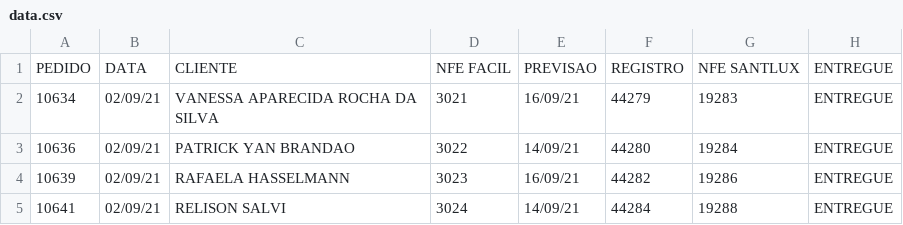
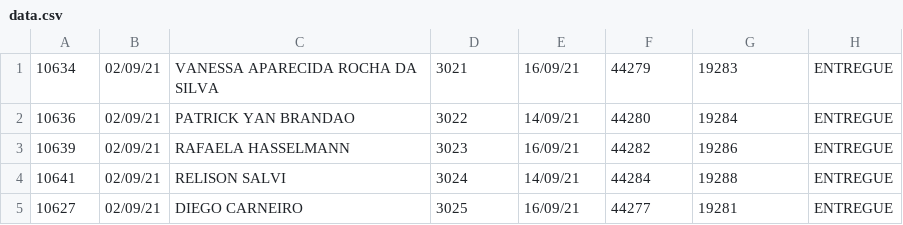
Before and after one commit to santlux/consulta_pedidos, a CSV file: data.csv, drawn as a sheet; only a part is shown; the shorter side is filled out with more unchanged rows.

```diff
--- a/data.csv
+++ b/data.csv
@@ -1,2 +1 @@
-PEDIDO;DATA;CLIENTE;NFE FACIL;PREVISAO;REGISTRO;NFE SANTLUX;ENTREGUE
 10634;02/09/21;VANESSA APARECIDA ROCHA DA SILVA;3021;16/09/21;44279;19283;ENTREGUE
```
Also changed, not shown: 3 other files.
